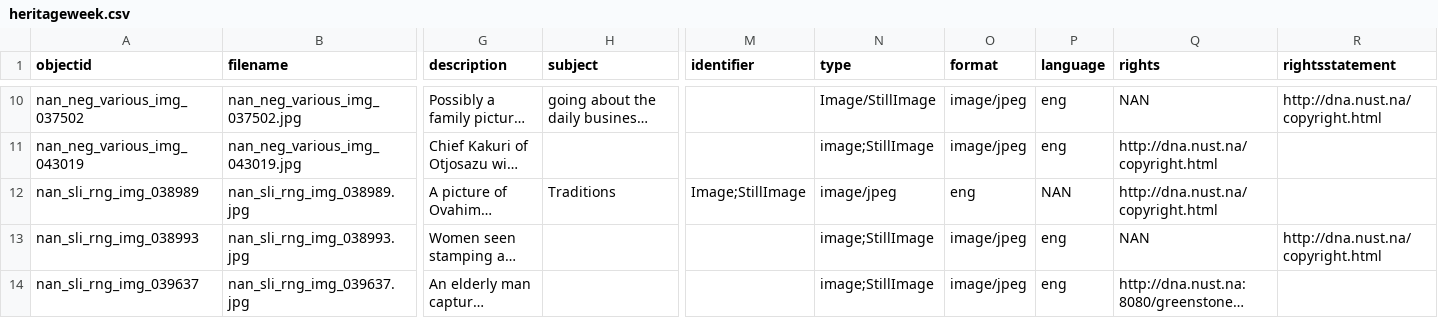
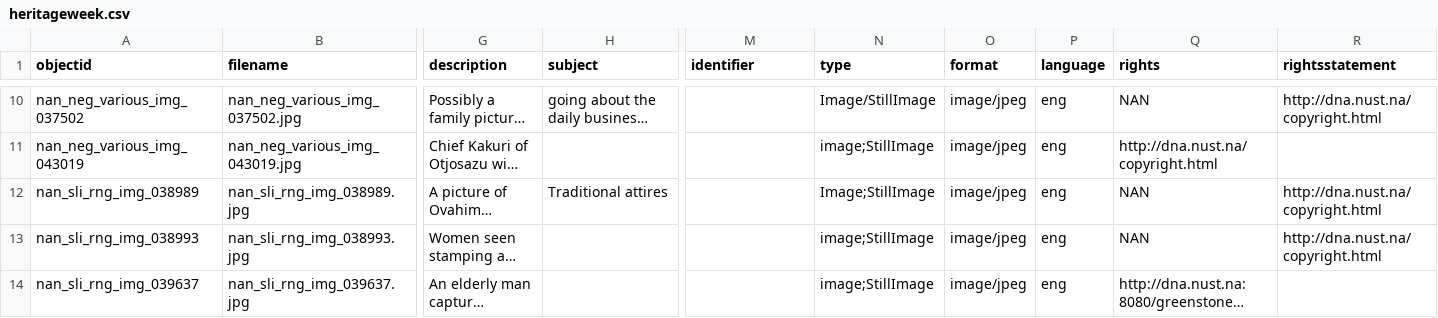
Before and after one commit to nustlib/heritage_week, a CSV file: _data/heritageweek.csv, drawn as a sheet; only a part is shown, gaps mark what is left out; long unchanged cells end in …; the diff names each change by its address in the sheet, - before the commit and + after, or states it on an @@ line.

Commit message:
Update heritageweek.csv

```diff
--- a/_data/heritageweek.csv
+++ b/_data/heritageweek.csv
-H12 (subject): Traditions
+H12 (subject): Traditional attires
-M12 (identifier): Image;StillImage
+M12 (identifier): (empty)
-N12 (type): image/jpeg
+N12 (type): Image;StillImage
-O12 (format): eng
+O12 (format): image/jpeg
-P12 (language): NAN
+P12 (language): eng
-Q12 (rights): http://dna.nust.na/copyright.html
+Q12 (rights): NAN
-R12 (rightsstatement): (empty)
+R12 (rightsstatement): http://dna.nust.na/copyright.html
```
